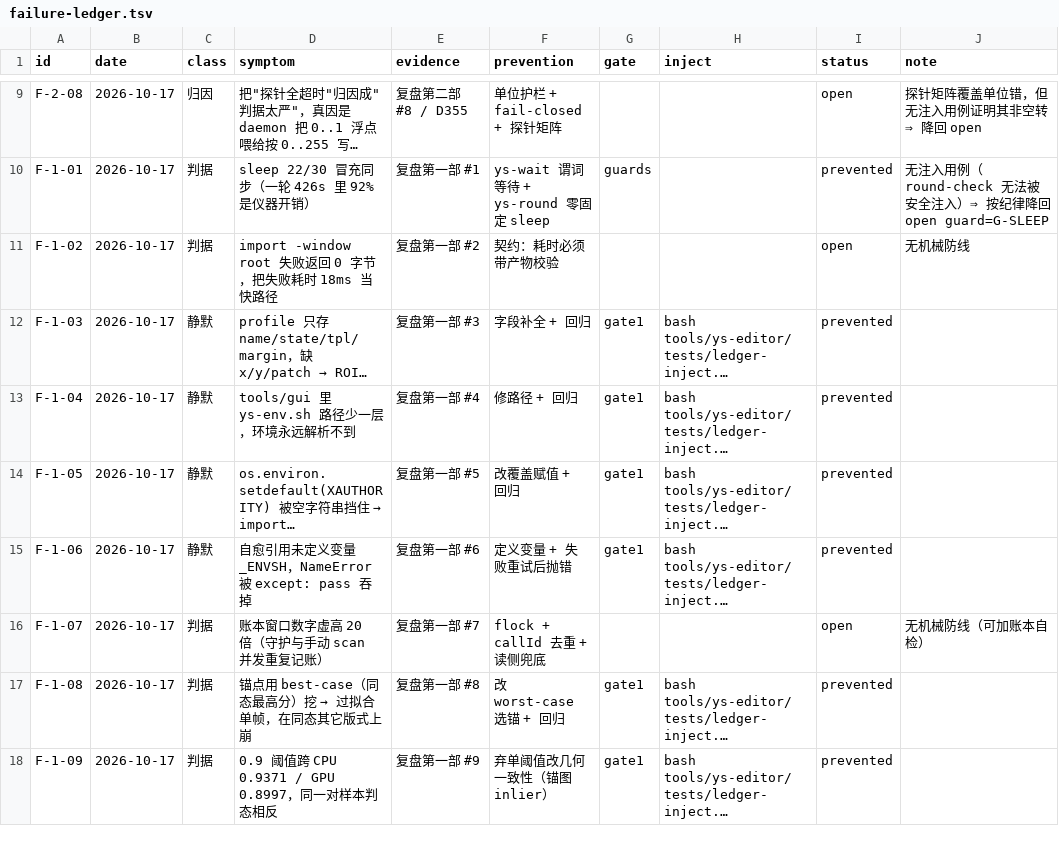
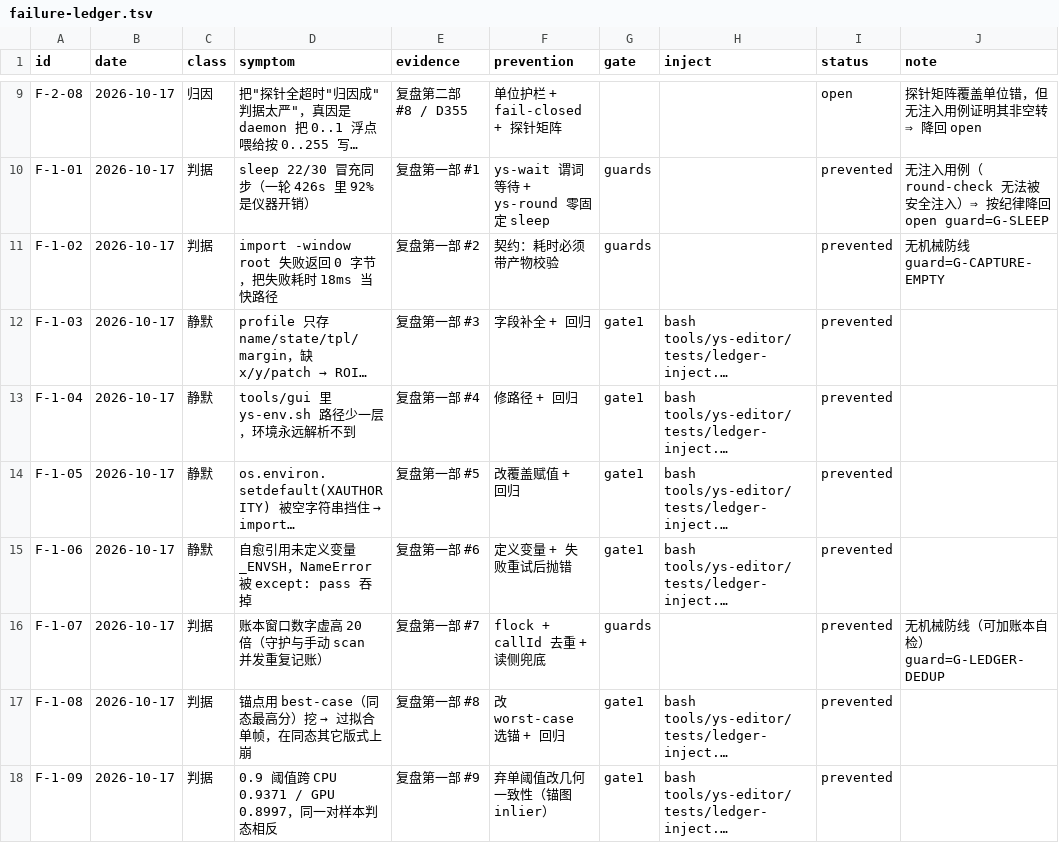
Before and after one commit to TheTouYu/genshin-ts, a TSV file: docs/maintenance/failure-ledger.tsv, drawn as a sheet; only a part is shown, gaps mark what is left out; long unchanged cells end in …; the diff names each change by its address in the sheet, - before the commit and + after, or states it on an @@ line.

Commit message:
机械防线补两条：G-CAPTURE-EMPTY（抓帧 0 字节假成功）+ G-LEDGER-DEDUP 收敛
- ys-snap 抓帧后校验字节数，<4096 报 EMPTY_CAPTURE（账本 F-1-02）
- cmdmon 重复记账根因确认并修复：systemd 单元 + 我手动起的第二份 daemon 同时在写 ⇒ 只留 systemd 那份（已重启加载新代码）
- 账本 F-1-02 / F-1-07 → prevented（挂 guards）

```diff
--- a/docs/maintenance/failure-ledger.tsv
+++ b/docs/maintenance/failure-ledger.tsv
-G11 (gate): (empty)
+G11 (gate): guards
-I11 (status): open
+I11 (status): prevented
-J11 (note): 无机械防线
+J11 (note): 无机械防线 guard=G-CAPTURE-EMPTY
-G16 (gate): (empty)
+G16 (gate): guards
-I16 (status): open
+I16 (status): prevented
-J16 (note): 无机械防线（可加账本自检）
+J16 (note): 无机械防线（可加账本自检） guard=G-LEDGER-DEDUP
```
Also changed, not shown: 2 other files.
